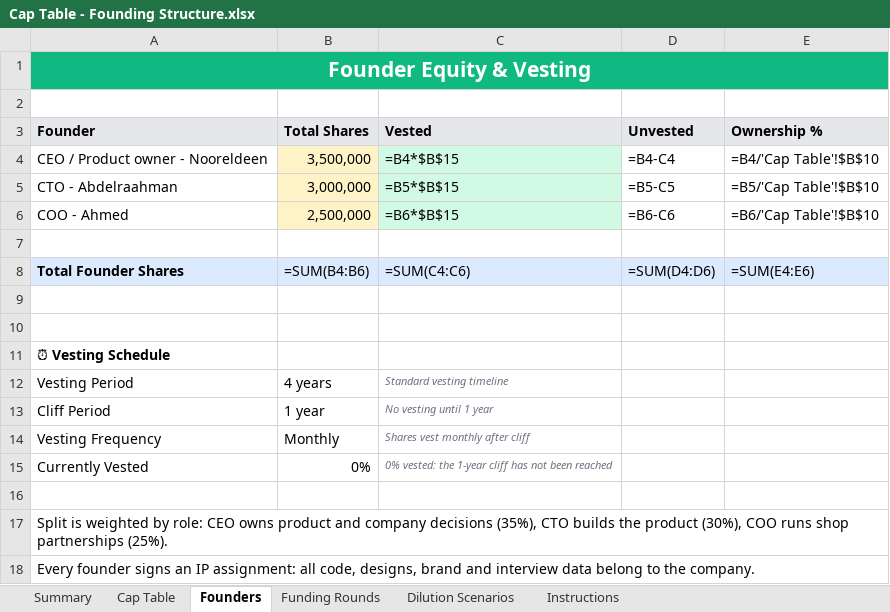
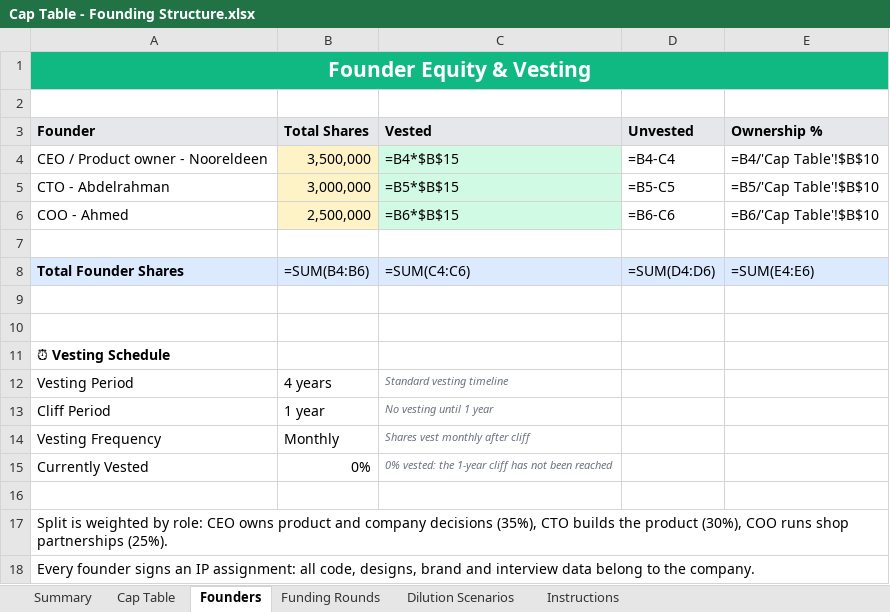
Before and after one commit to Abdel-RahmanIII/BOS, an Excel workbook: Cap Table - Founding Structure.xlsx, sheet Founders, drawn as a sheet; values as stored, in another font and other column widths than the file's, no borders; formulas without a stored value are shown as written; the diff names each change by its address in the sheet, - before the commit and + after, or states it on an @@ line.

Commit message:
Fix CTO name spelling in cap table

```diff
--- a/Cap Table - Founding Structure.xlsx (sheet Founders)
+++ b/Cap Table - Founding Structure.xlsx (sheet Founders)
-A5 (Founder): CTO - Abdelraahman
+A5 (Founder): CTO - Abdelrahman
```
